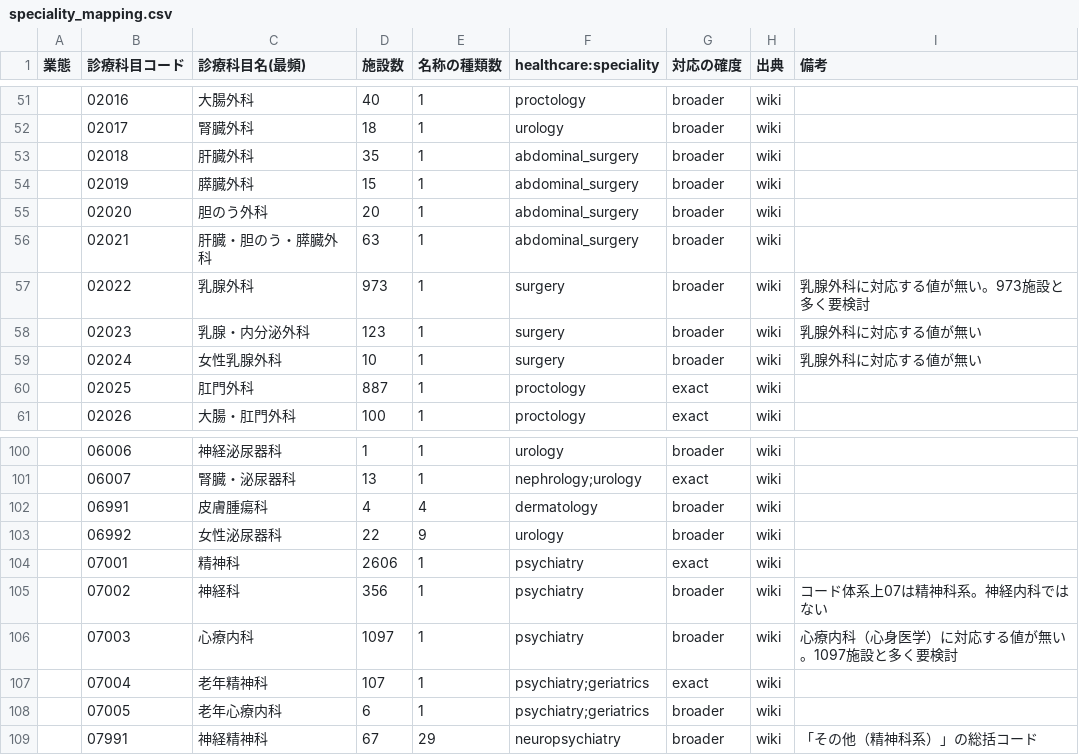
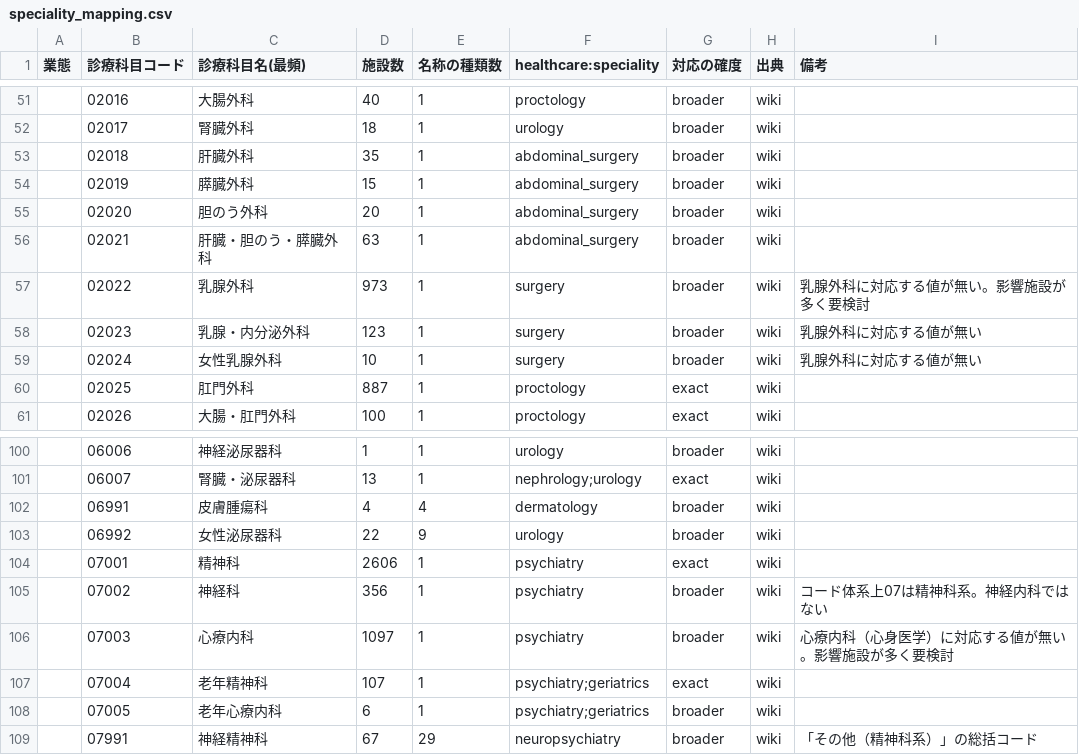
Before and after one commit to nyampire/jp-healthcare-osm, a CSV file: mapping/speciality_mapping.csv, drawn as a sheet; only a part is shown, gaps mark what is left out.

Commit message:
診療科目コードと healthcare:speciality の対応一覧を追加する
どの診療科をどの値に入れたかを processing.md に書くと長くなりすぎるため、
docs/speciality-mapping.md に分けた。

対応表から生成する。手で書き写すと mapping/speciality_mapping.csv を
編集したときに文書がずれるため。npm run docs で作り直せる。

載せた内容:
- 値から見た逆引き。ひとつの OSM 値に複数の診療科が集まる様子が分かる
- コードから見た一覧127件。系統別に分け、業態ごとの施設数を併記
- 業態別の上書き2件
- タグ値255文字超過時の畳み先22件
- 対応値が無く要検討の診療科3件と、影響する施設数

対応表の備考に病院だけを見ていた時期の施設数が残っていたので外した。
心療内科は1097ではなく5,565施設、乳腺外科は973ではなく1,750施設が正しい。
数字は生成した表が業態別に出すので、備考では持たない。

```diff
--- a/mapping/speciality_mapping.csv
+++ b/mapping/speciality_mapping.csv
@@ -56,3 +56,3 @@
 ,02021,肝臓・胆のう・膵臓外科,63,1,abdominal_surgery,broader,wiki,
-,02022,乳腺外科,973,1,surgery,broader,wiki,乳腺外科に対応する値が無い。973施設と多く要検討
+,02022,乳腺外科,973,1,surgery,broader,wiki,乳腺外科に対応する値が無い。影響施設が多く要検討
 ,02023,乳腺・内分泌外科,123,1,surgery,broader,wiki,乳腺外科に対応する値が無い
@@ -105,3 +105,3 @@
 ,07002,神経科,356,1,psychiatry,broader,wiki,コード体系上07は精神科系。神経内科ではない
-,07003,心療内科,1097,1,psychiatry,broader,wiki,心療内科（心身医学）に対応する値が無い。1097施設と多く要検討
+,07003,心療内科,1097,1,psychiatry,broader,wiki,心療内科（心身医学）に対応する値が無い。影響施設が多く要検討
 ,07004,老年精神科,107,1,psychiatry;geriatrics,exact,wiki,
```
Also changed, not shown: 5 other files.
